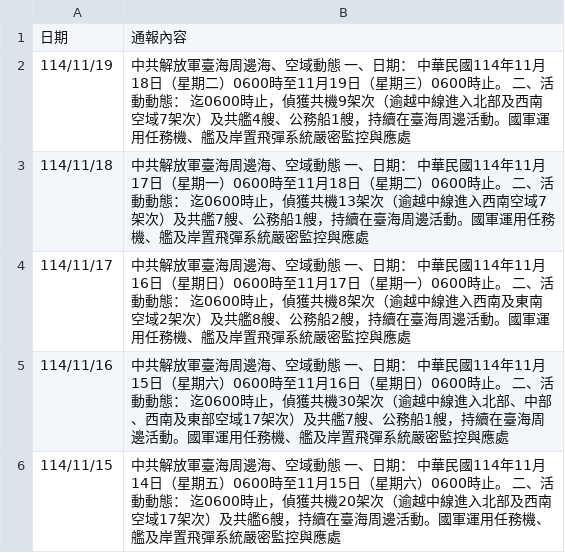
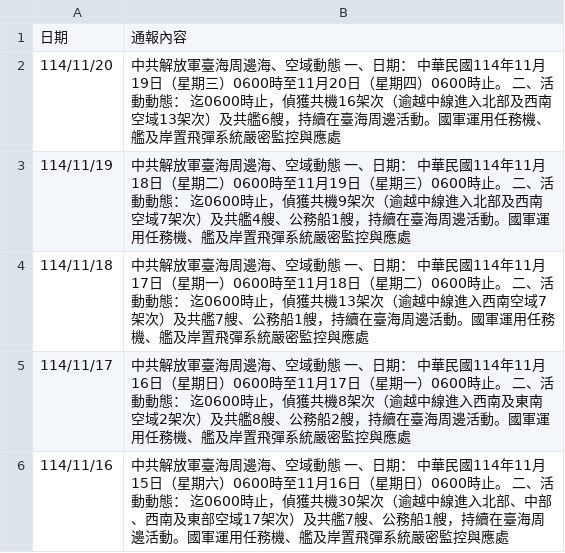
Before and after one commit to viviankoko/mnd_crawler, a CSV file: pla_daily_clean_full.csv, drawn as a sheet; only a part is shown; the shorter side is filled out with more unchanged rows; the diff covers the shown part only; the diff names each change by its address in the sheet, - before the commit and + after, or states it on an @@ line.

```diff
--- a/pla_daily_clean_full.csv
+++ b/pla_daily_clean_full.csv
+row 2: 114/11/20 | 中共解放軍臺海周邊海、空域動態 一、日期： 中華民國114年11月19日（星期三）0600時至11月20日（星期四）0600時止。 二、活動動態： 迄0600時止，偵獲共機16架次（逾越中線進入北部及西南空域13架次）及共艦6艘，持續在臺海周邊活動。國軍運用任務機、艦及岸置飛彈系統嚴密監控與應處
```
Also changed, not shown: 5 edited cells elsewhere in this file.
